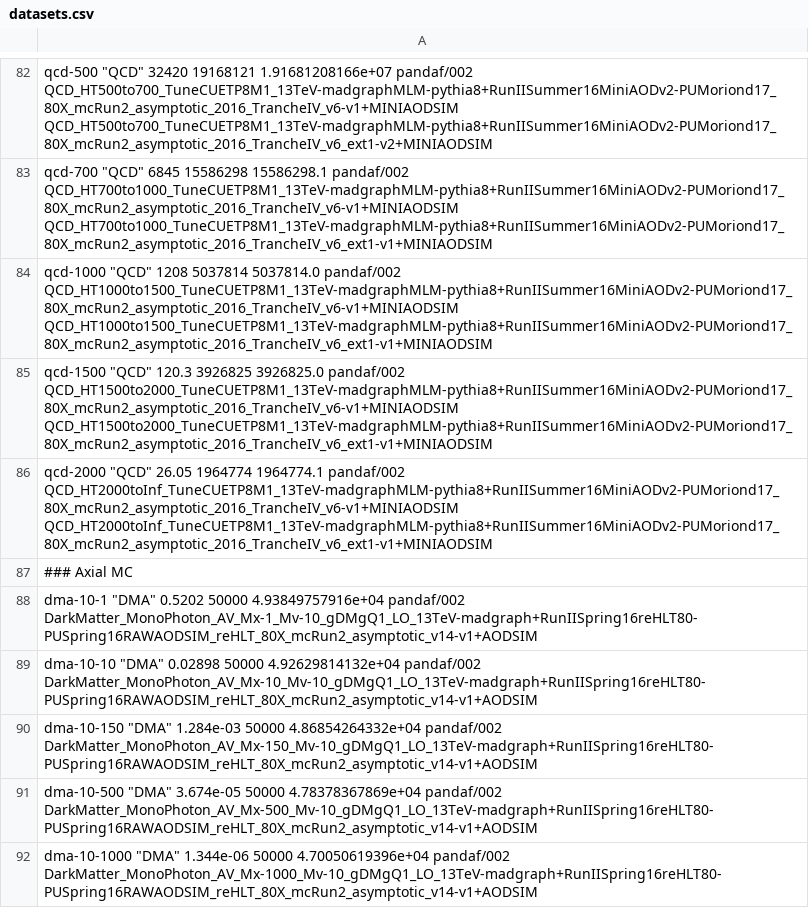
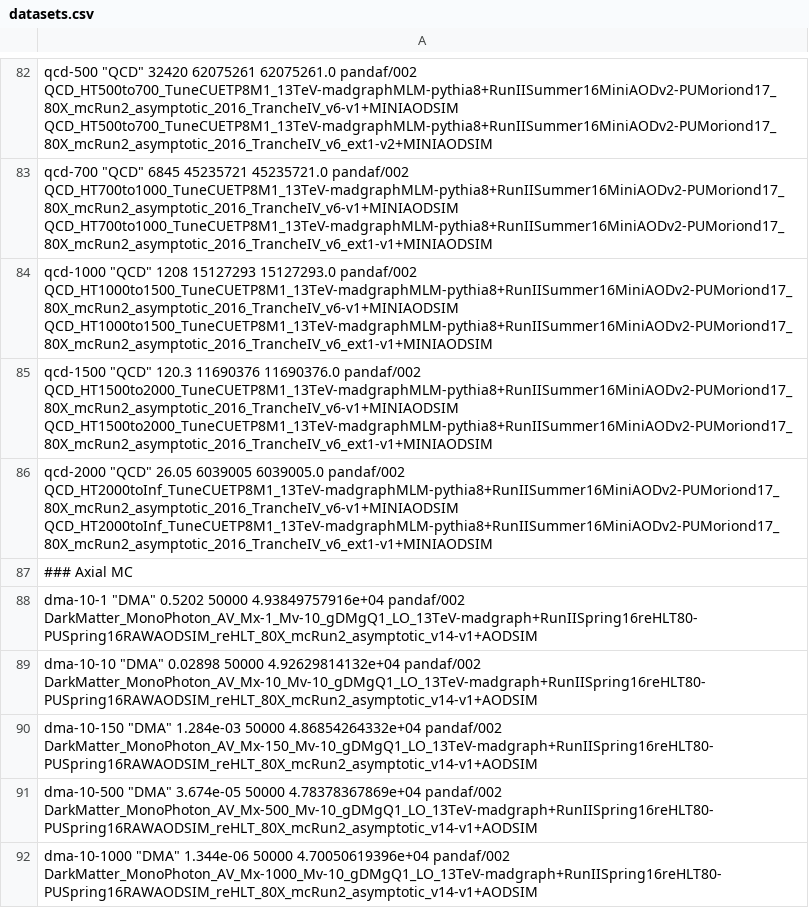
Before and after one commit to MiT-HEP/MonoX, a CSV file: monophoton/data/datasets.csv, drawn as a sheet; only a part is shown, gaps mark what is left out; the diff covers the shown part only; the diff names each change by its address in the sheet, - before the commit and + after, or states it on an @@ line.

Commit message:
updated remaining MC samples (will probably need another pass when panda prod finishes).

```diff
--- a/monophoton/data/datasets.csv
+++ b/monophoton/data/datasets.csv
-A82: …"QCD" 32420 19168121 1.91681208166e+07 pandaf/002 QCD_HT500to700_TuneCUETP8M1_13TeV-madgraphMLM-pythia8+RunIISummer16MiniAODv2-PUMoriond17_80X_mcRun2_asymptotic_2016_TrancheIV_v6-v1+MINIAODSIM…
+A82: …"QCD" 32420 62075261 62075261.0 pandaf/002 QCD_HT500to700_TuneCUETP8M1_13TeV-madgraphMLM-pythia8+RunIISummer16MiniAODv2-PUMoriond17_80X_mcRun2_asymptotic_2016_TrancheIV_v6-v1+MINIAODSIM…
-A83: …"QCD" 6845 15586298 15586298.1 pandaf/002 QCD_HT700to1000_TuneCUETP8M1_13TeV-madgraphMLM-pythia8+RunIISummer16MiniAODv2-PUMoriond17_80X_mcRun2_asymptotic_2016_TrancheIV_v6-v1+MINIAODSIM…
+A83: …"QCD" 6845 45235721 45235721.0 pandaf/002 QCD_HT700to1000_TuneCUETP8M1_13TeV-madgraphMLM-pythia8+RunIISummer16MiniAODv2-PUMoriond17_80X_mcRun2_asymptotic_2016_TrancheIV_v6-v1+MINIAODSIM…
-A84: …"QCD" 1208 5037814 5037814.0 pandaf/002 QCD_HT1000to1500_TuneCUETP8M1_13TeV-madgraphMLM-pythia8+RunIISummer16MiniAODv2-PUMoriond17_80X_mcRun2_asymptotic_2016_TrancheIV_v6-v1+MINIAODSIM…
+A84: …"QCD" 1208 15127293 15127293.0 pandaf/002 QCD_HT1000to1500_TuneCUETP8M1_13TeV-madgraphMLM-pythia8+RunIISummer16MiniAODv2-PUMoriond17_80X_mcRun2_asymptotic_2016_TrancheIV_v6-v1+MINIAODSIM…
-A85: …"QCD" 120.3 3926825 3926825.0 pandaf/002 QCD_HT1500to2000_TuneCUETP8M1_13TeV-madgraphMLM-pythia8+RunIISummer16MiniAODv2-PUMoriond17_80X_mcRun2_asymptotic_2016_TrancheIV_v6-v1+MINIAODSIM…
+A85: …"QCD" 120.3 11690376 11690376.0 pandaf/002 QCD_HT1500to2000_TuneCUETP8M1_13TeV-madgraphMLM-pythia8+RunIISummer16MiniAODv2-PUMoriond17_80X_mcRun2_asymptotic_2016_TrancheIV_v6-v1+MINIAODSIM…
-A86: …"QCD" 26.05 1964774 1964774.1 pandaf/002 QCD_HT2000toInf_TuneCUETP8M1_13TeV-madgraphMLM-pythia8+RunIISummer16MiniAODv2-PUMoriond17_80X_mcRun2_asymptotic_2016_TrancheIV_v6-v1+MINIAODSIM…
+A86: …"QCD" 26.05 6039005 6039005.0 pandaf/002 QCD_HT2000toInf_TuneCUETP8M1_13TeV-madgraphMLM-pythia8+RunIISummer16MiniAODv2-PUMoriond17_80X_mcRun2_asymptotic_2016_TrancheIV_v6-v1+MINIAODSIM…
```
Also changed, not shown: 26 edited cells elsewhere in this file.
